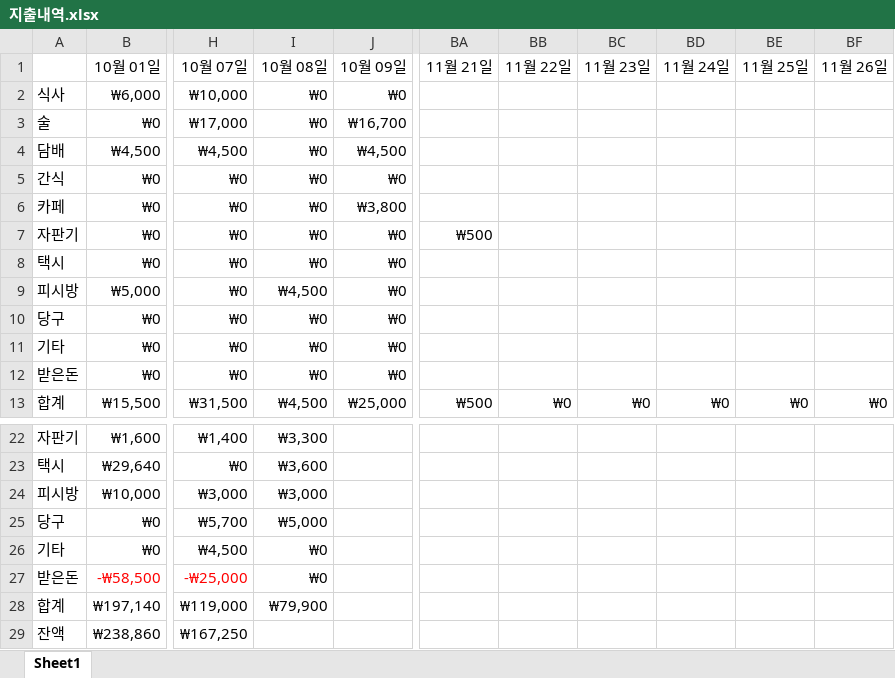
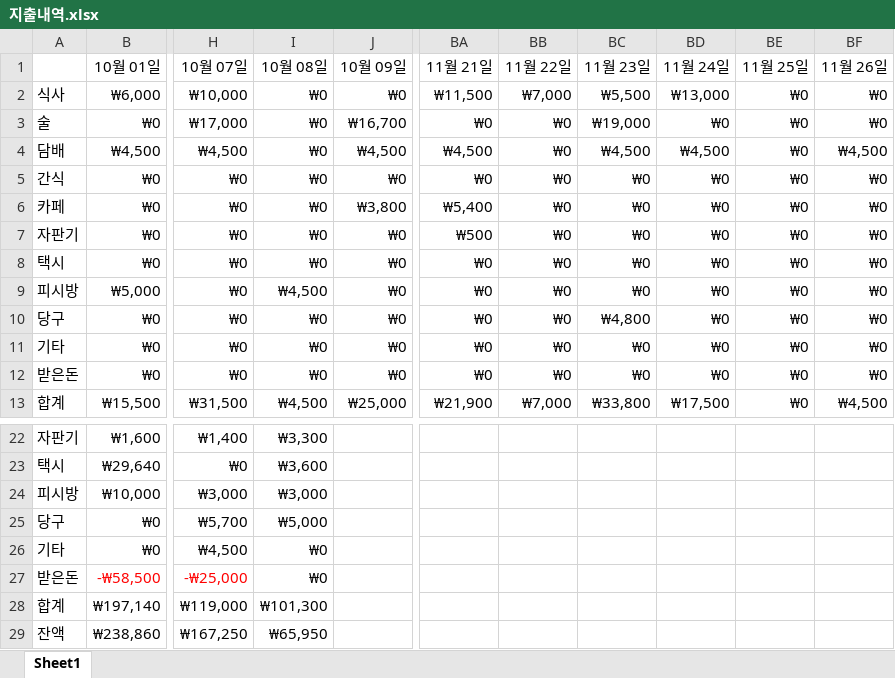
Before and after one commit to sharhp21/Data_visualization, an Excel workbook: data/지출내역.xlsx, sheet Sheet1, drawn as a sheet; only a part is shown, gaps mark what is left out; values as stored, in another font and other column widths than the file's, no borders; the diff covers the shown part only; the diff names each change by its address in the sheet, - before the commit and + after, or states it on an @@ line.

```diff
--- a/data/지출내역.xlsx (sheet Sheet1)
+++ b/data/지출내역.xlsx (sheet Sheet1)
-BA2 (11월 21일): (empty)
+BA2 (11월 21일): ₩11,500
-BB2 (11월 22일): (empty)
+BB2 (11월 22일): ₩7,000
-BC2 (11월 23일): (empty)
+BC2 (11월 23일): ₩5,500
-BD2 (11월 24일): (empty)
+BD2 (11월 24일): ₩13,000
-BE2:BE12 (11월 25일): (empty)
+BE2:BE12 (11월 25일): ₩0
-BF2:BF3 (11월 26일): (empty)
+BF2:BF3 (11월 26일): ₩0
-BA3 (11월 21일): (empty)
+BA3 (11월 21일): ₩0
-BB3:BB12 (11월 22일): (empty)
+BB3:BB12 (11월 22일): ₩0
-BC3 (11월 23일): (empty)
+BC3 (11월 23일): ₩19,000
-BD3 (11월 24일): (empty)
+BD3 (11월 24일): ₩0
-BA4 (11월 21일): (empty)
+BA4 (11월 21일): ₩4,500
-BC4 (11월 23일): (empty)
+BC4 (11월 23일): ₩4,500
-BD4 (11월 24일): (empty)
+BD4 (11월 24일): ₩4,500
-BF4 (11월 26일): (empty)
+BF4 (11월 26일): ₩4,500
-BA5 (11월 21일): (empty)
+BA5 (11월 21일): ₩0
-BC5:BC9 (11월 23일): (empty)
+BC5:BC9 (11월 23일): ₩0
-BD5:BD12 (11월 24일): (empty)
+BD5:BD12 (11월 24일): ₩0
-BF5:BF12 (11월 26일): (empty)
+BF5:BF12 (11월 26일): ₩0
-BA6 (11월 21일): (empty)
+BA6 (11월 21일): ₩5,400
-BA8:BA12 (11월 21일): (empty)
+BA8:BA12 (11월 21일): ₩0
-BC10 (11월 23일): (empty)
+BC10 (11월 23일): ₩4,800
-BC11:BC12 (11월 23일): (empty)
+BC11:BC12 (11월 23일): ₩0
-BA13 (11월 21일): ₩500
+BA13 (11월 21일): ₩21,900
-BB13 (11월 22일): ₩0
+BB13 (11월 22일): ₩7,000
-BC13 (11월 23일): ₩0
+BC13 (11월 23일): ₩33,800
-BD13 (11월 24일): ₩0
+BD13 (11월 24일): ₩17,500
-BF13 (11월 26일): ₩0
+BF13 (11월 26일): ₩4,500
-I28 (10월 08일): ₩79,900
+I28 (10월 08일): ₩101,300
-I29 (10월 08일): (empty)
+I29 (10월 08일): ₩65,950
```
Also changed, not shown: 10 edited cells elsewhere in this sheet, 1 other file.
